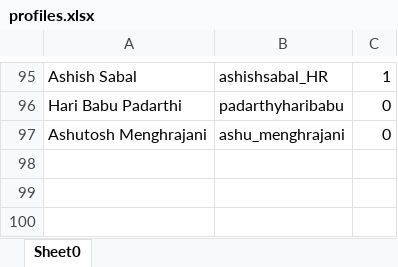
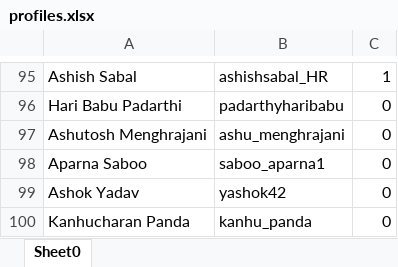
Before and after one commit to abalakka/hackerRankLeaderBoard, an Excel workbook: src/main/resources/profiles.xlsx, sheet Sheet0, drawn as a sheet; only a part is shown, gaps mark what is left out; values as stored, in another font and other column widths than the file's, no borders; the diff names each change by its address in the sheet, - before the commit and + after, or states it on an @@ line.

Commit message:
Added new joiners profile

```diff
--- a/src/main/resources/profiles.xlsx (sheet Sheet0)
+++ b/src/main/resources/profiles.xlsx (sheet Sheet0)
+row 98: Aparna Saboo | saboo_aparna1 | 0
+row 99: Ashok Yadav | yashok42 | 0
+row 100: Kanhucharan Panda | kanhu_panda | 0
```
